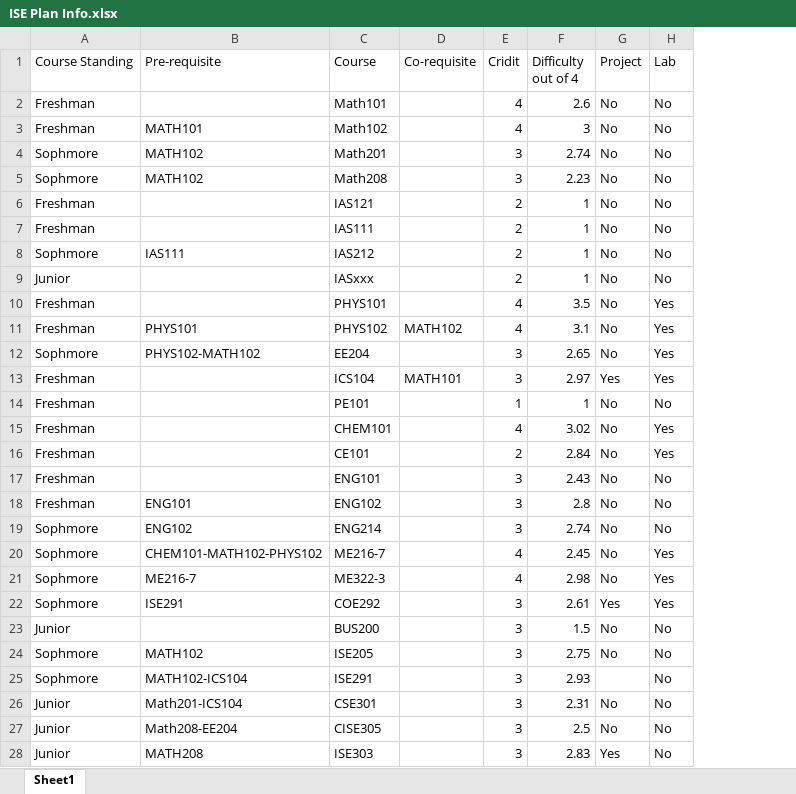
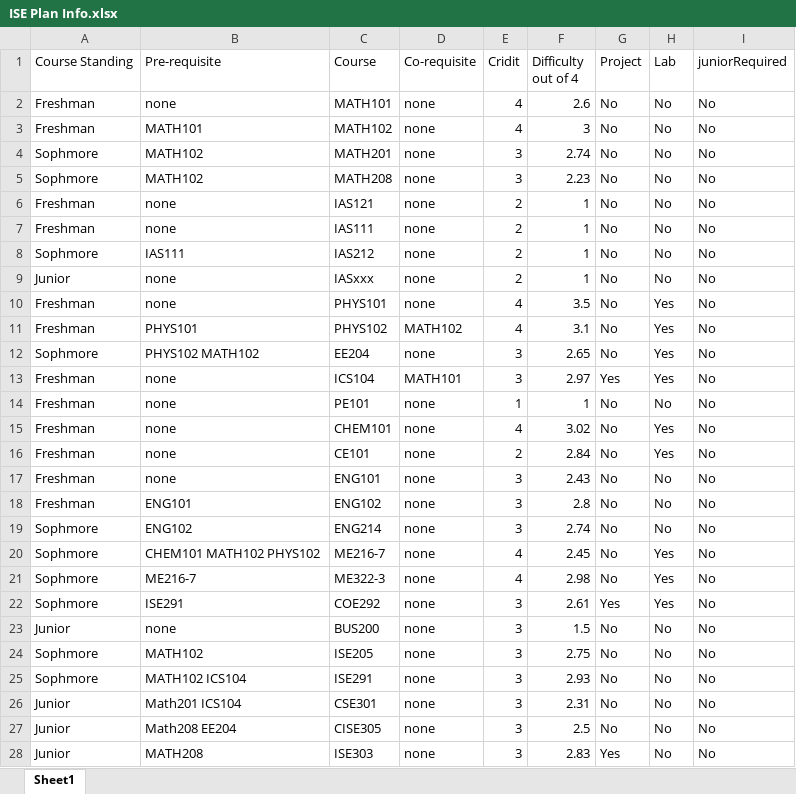
Before and after one commit to YousifT/ICS487-Project, an Excel workbook: assets/ISE Plan Info.xlsx, sheet Sheet1, drawn as a sheet; only a part is shown; values as stored, in another font and other column widths than the file's, no borders; the diff covers the shown part only; the diff names each change by its address in the sheet, - before the commit and + after, or states it on an @@ line.

Commit message:
getCoursesCanRegister in courses_moderator.js is done

```diff
--- a/assets/ISE Plan Info.xlsx (sheet Sheet1)
+++ b/assets/ISE Plan Info.xlsx (sheet Sheet1)
+column I (juniorRequired), rows 2-28: all No
-B2 (Pre-requisite): (empty)
+B2 (Pre-requisite): none
-C2 (Course): Math101
+C2 (Course): MATH101
-D2:D10 (Co-requisite): (empty)
+D2:D10 (Co-requisite): none
-C3 (Course): Math102
+C3 (Course): MATH102
-C4 (Course): Math201
+C4 (Course): MATH201
-C5 (Course): Math208
+C5 (Course): MATH208
-B6:B7 (Pre-requisite): (empty)
+B6:B7 (Pre-requisite): none
-B9:B10 (Pre-requisite): (empty)
+B9:B10 (Pre-requisite): none
-B12 (Pre-requisite): PHYS102-MATH102
+B12 (Pre-requisite): PHYS102 MATH102
-D12 (Co-requisite): (empty)
+D12 (Co-requisite): none
-B13:B17 (Pre-requisite): (empty)
+B13:B17 (Pre-requisite): none
-D14:D28 (Co-requisite): (empty)
+D14:D28 (Co-requisite): none
-B20 (Pre-requisite): CHEM101-MATH102-PHYS102
+B20 (Pre-requisite): CHEM101 MATH102 PHYS102
-B23 (Pre-requisite): (empty)
+B23 (Pre-requisite): none
-B25 (Pre-requisite): MATH102-ICS104
+B25 (Pre-requisite): MATH102 ICS104
-G25 (Project): (empty)
+G25 (Project): No
-B26 (Pre-requisite): Math201-ICS104
+B26 (Pre-requisite): Math201 ICS104
-B27 (Pre-requisite): Math208-EE204
+B27 (Pre-requisite): Math208 EE204
```
Also changed, not shown: 28 edited cells elsewhere in this sheet, 1 other file.
